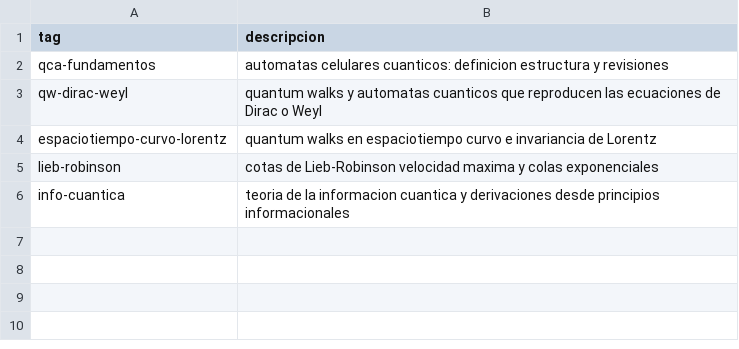
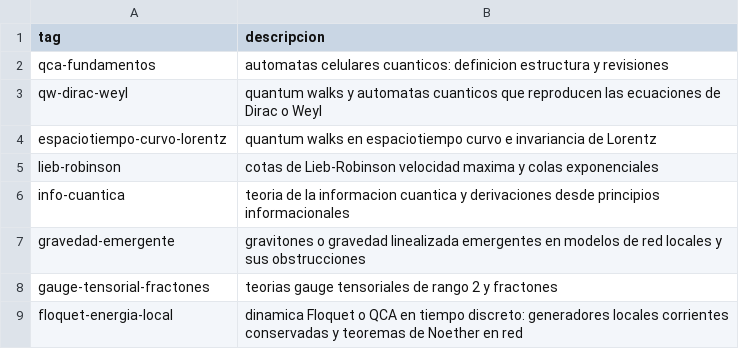
Before and after one commit to nacho09021973/qca-causal-cones, a CSV file: scripts/biblioteca_catalog/tags.csv, drawn as a sheet.

```diff
--- a/scripts/biblioteca_catalog/tags.csv
+++ b/scripts/biblioteca_catalog/tags.csv
@@ -6 +6,4 @@ lieb-robinson,cotas de Lieb-Robinson velocidad maxima y colas exponenciales
 info-cuantica,teoria de la informacion cuantica y derivaciones desde principios informacionales
+gravedad-emergente,gravitones o gravedad linealizada emergentes en modelos de red locales y sus obstrucciones
+gauge-tensorial-fractones,teorias gauge tensoriales de rango 2 y fractones
+floquet-energia-local,dinamica Floquet o QCA en tiempo discreto: generadores locales corrientes conservadas y teoremas de Noether en red
```
Also changed, not shown: scripts/biblioteca_catalog/curated.csv, 1 other file.
